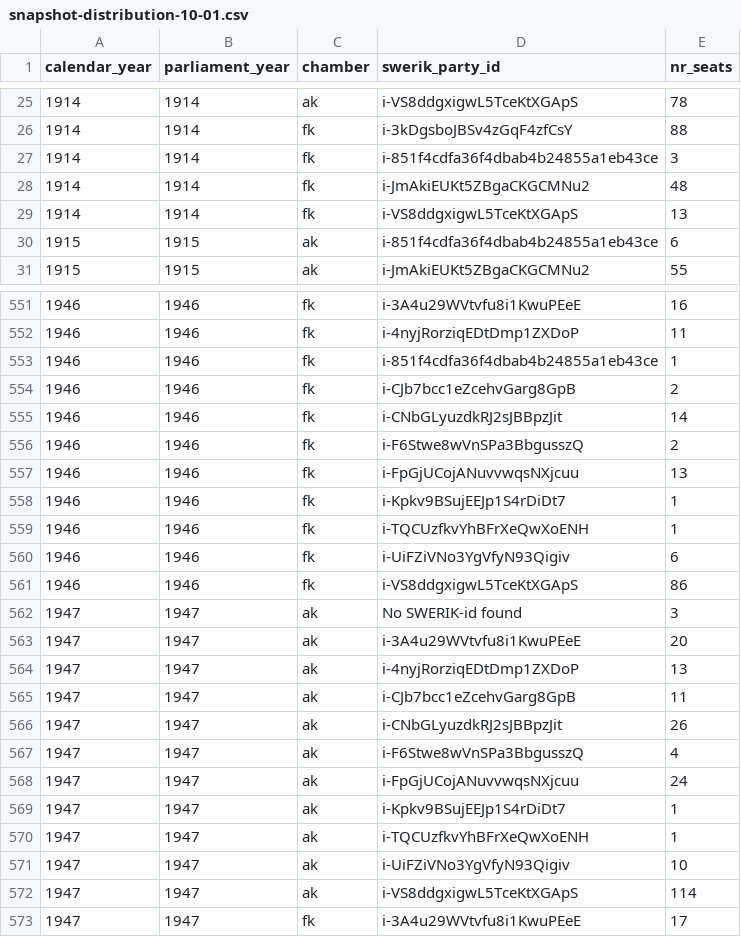
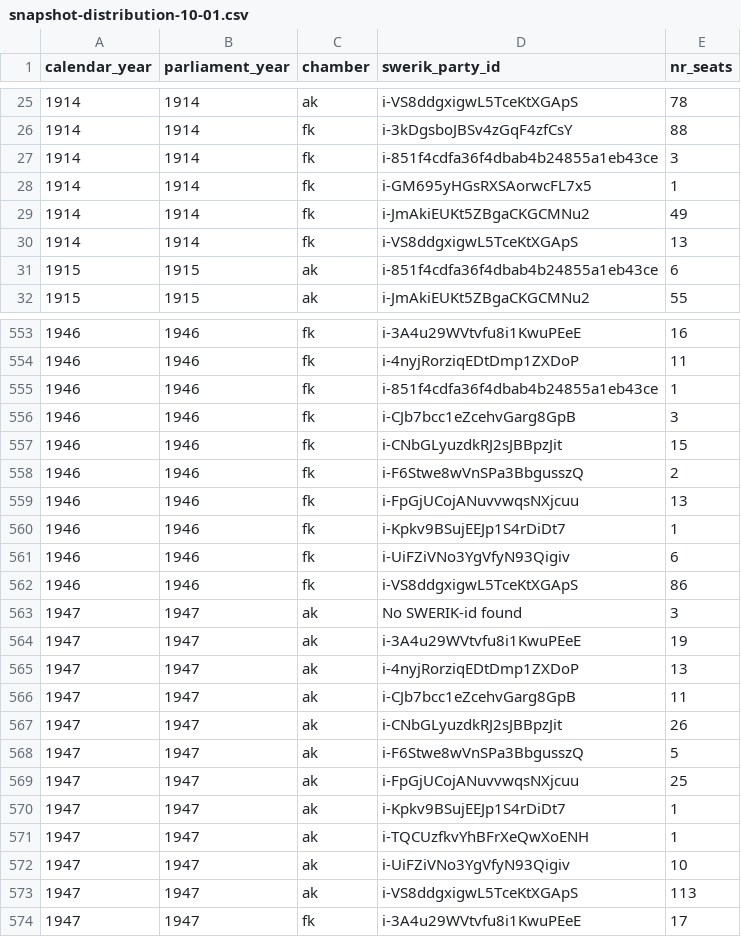
Before and after one commit to swerik-project/riksdagen-persons, a CSV file: quality/estimates/party-distribution/snapshot-distribution-10-01.csv, drawn as a sheet; only a part is shown, gaps mark what is left out; the diff covers the shown part only.

```diff
--- a/quality/estimates/party-distribution/snapshot-distribution-10-01.csv
+++ b/quality/estimates/party-distribution/snapshot-distribution-10-01.csv
@@ -27,3 +27,4 @@ calendar_year,parliament_year,chamber,swerik_party_id,nr_seats
 1914,1914,fk,i-851f4cdfa36f4dbab4b24855a1eb43ce,3
-1914,1914,fk,i-JmAkiEUKt5ZBgaCKGCMNu2,48
+1914,1914,fk,i-GM695yHGsRXSAorwcFL7x5,1
+1914,1914,fk,i-JmAkiEUKt5ZBgaCKGCMNu2,49
 1914,1914,fk,i-VS8ddgxigwL5TceKtXGApS,13
@@ -553,4 +555,4 @@ calendar_year,parliament_year,chamber,swerik_party_id,nr_seats
 1946,1946,fk,i-851f4cdfa36f4dbab4b24855a1eb43ce,1
-1946,1946,fk,i-CJb7bcc1eZcehvGarg8GpB,2
-1946,1946,fk,i-CNbGLyuzdkRJ2sJBBpzJit,14
+1946,1946,fk,i-CJb7bcc1eZcehvGarg8GpB,3
+1946,1946,fk,i-CNbGLyuzdkRJ2sJBBpzJit,15
 1946,1946,fk,i-F6Stwe8wVnSPa3BbgusszQ,2
@@ -558,3 +560,2 @@ calendar_year,parliament_year,chamber,swerik_party_id,nr_seats
 1946,1946,fk,i-Kpkv9BSujEEJp1S4rDiDt7,1
-1946,1946,fk,i-TQCUzfkvYhBFrXeQwXoENH,1
 1946,1946,fk,i-UiFZiVNo3YgVfyN93Qigiv,6
@@ -562,3 +563,3 @@ calendar_year,parliament_year,chamber,swerik_party_id,nr_seats
 1947,1947,ak,No SWERIK-id found,3
-1947,1947,ak,i-3A4u29WVtvfu8i1KwuPEeE,20
+1947,1947,ak,i-3A4u29WVtvfu8i1KwuPEeE,19
 1947,1947,ak,i-4nyjRorziqEDtDmp1ZXDoP,13
@@ -566,4 +567,4 @@ calendar_year,parliament_year,chamber,swerik_party_id,nr_seats
 1947,1947,ak,i-CNbGLyuzdkRJ2sJBBpzJit,26
-1947,1947,ak,i-F6Stwe8wVnSPa3BbgusszQ,4
-1947,1947,ak,i-FpGjUCojANuvvwqsNXjcuu,24
+1947,1947,ak,i-F6Stwe8wVnSPa3BbgusszQ,5
+1947,1947,ak,i-FpGjUCojANuvvwqsNXjcuu,25
 1947,1947,ak,i-Kpkv9BSujEEJp1S4rDiDt7,1
@@ -571,3 +572,3 @@ calendar_year,parliament_year,chamber,swerik_party_id,nr_seats
 1947,1947,ak,i-UiFZiVNo3YgVfyN93Qigiv,10
-1947,1947,ak,i-VS8ddgxigwL5TceKtXGApS,114
+1947,1947,ak,i-VS8ddgxigwL5TceKtXGApS,113
 1947,1947,fk,i-3A4u29WVtvfu8i1KwuPEeE,17
```
Also changed, not shown: 3 added rows, 5 removed rows and 60 edited cells elsewhere in this file, quality/estimates/party-distribution/snapshot-distribution-03-01.csv.
